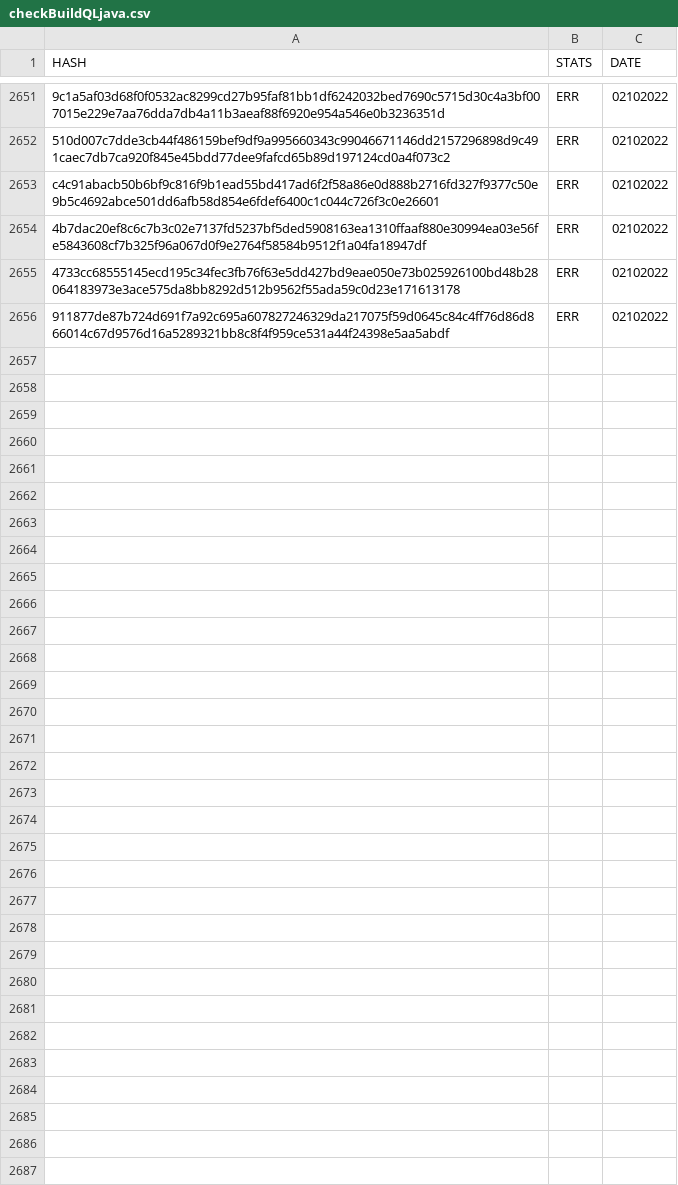
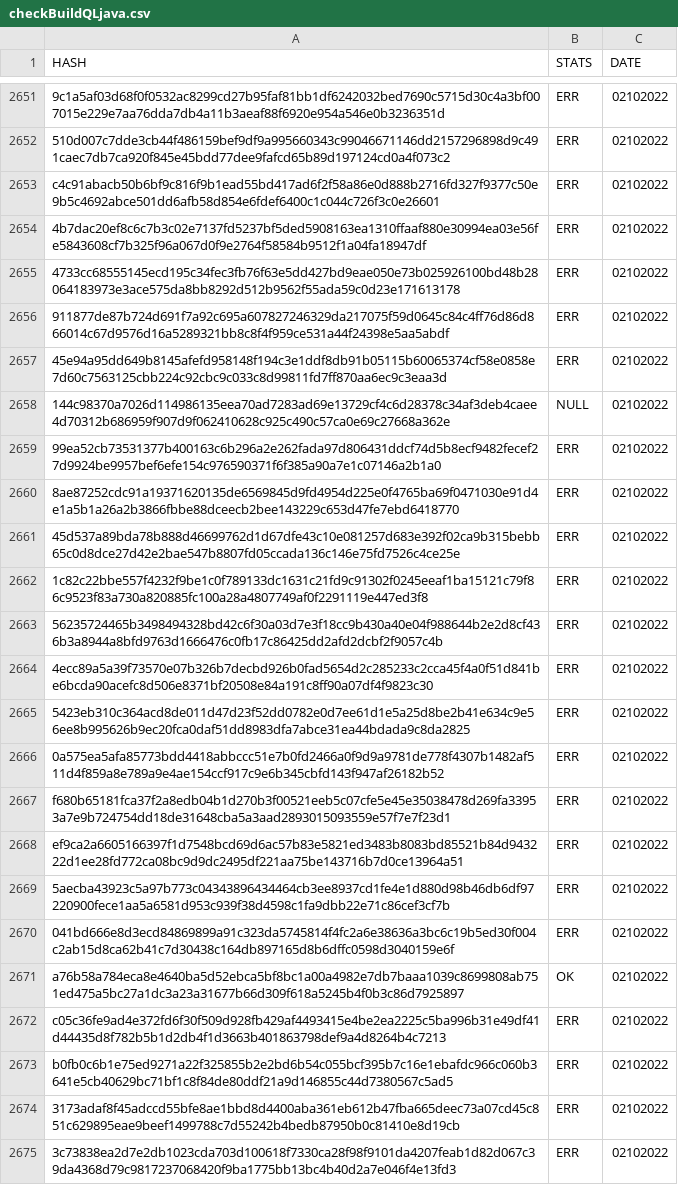
Before and after one commit to saramentr/myCheckBuild, a CSV file: checkBuildQLjava.csv, drawn as a sheet; only a part is shown, gaps mark what is left out; the diff covers the shown part only.

```diff
--- a/checkBuildQLjava.csv
+++ b/checkBuildQLjava.csv
@@ -2656 +2656,20 @@ c4c91abacb50b6bf9c816f9b1ead55bd417ad6f2f58a86e0d888b2716fd327f9377c50e9b5c4692a
 911877de87b724d691f7a92c695a607827246329da217075f59d0645c84c4ff76d86d866014c67d9576d16a5289321bb8c8f4f959ce531a44f24398e5aa5abdf,ERR,02102022
+45e94a95dd649b8145afefd958148f194c3e1ddf8db91b05115b60065374cf58e0858e7d60c7563125cbb224c92cbc9c033c8d99811fd7ff870aa6ec9c3eaa3d,ERR,02102022
+144c98370a7026d114986135eea70ad7283ad69e13729cf4c6d28378c34af3deb4caee4d70312b686959f907d9f062410628c925c490c57ca0e69c27668a362e,NULL,02102022
+99ea52cb73531377b400163c6b296a2e262fada97d806431ddcf74d5b8ecf9482fecef27d9924be9957bef6efe154c976590371f6f385a90a7e1c07146a2b1a0,ERR,02102022
+8ae87252cdc91a19371620135de6569845d9fd4954d225e0f4765ba69f0471030e91d4e1a5b1a26a2b3866fbbe88dceecb2bee143229c653d47fe7ebd6418770,ERR,02102022
+45d537a89bda78b888d46699762d1d67dfe43c10e081257d683e392f02ca9b315bebb65c0d8dce27d42e2bae547b8807fd05ccada136c146e75fd7526c4ce25e,ERR,02102022
+1c82c22bbe557f4232f9be1c0f789133dc1631c21fd9c91302f0245eeaf1ba15121c79f86c9523f83a730a820885fc100a28a4807749af0f2291119e447ed3f8,ERR,02102022
+56235724465b3498494328bd42c6f30a03d7e3f18cc9b430a40e04f988644b2e2d8cf436b3a8944a8bfd9763d1666476c0fb17c86425dd2afd2dcbf2f9057c4b,ERR,02102022
+4ecc89a5a39f73570e07b326b7decbd926b0fad5654d2c285233c2cca45f4a0f51d841be6bcda90acefc8d506e8371bf20508e84a191c8ff90a07df4f9823c30,ERR,02102022
+5423eb310c364acd8de011d47d23f52dd0782e0d7ee61d1e5a25d8be2b41e634c9e56ee8b995626b9ec20fca0daf51dd8983dfa7abce31ea44bdada9c8da2825,ERR,02102022
+0a575ea5afa85773bdd4418abbccc51e7b0fd2466a0f9d9a9781de778f4307b1482af511d4f859a8e789a9e4ae154ccf917c9e6b345cbfd143f947af26182b52,ERR,02102022
+f680b65181fca37f2a8edb04b1d270b3f00521eeb5c07cfe5e45e35038478d269fa33953a7e9b724754dd18de31648cba5a3aad2893015093559e57f7e7f23d1,ERR,02102022
+ef9ca2a6605166397f1d7548bcd69d6ac57b83e5821ed3483b8083bd85521b84d943222d1ee28fd772ca08bc9d9dc2495df221aa75be143716b7d0ce13964a51,ERR,02102022
+5aecba43923c5a97b773c04343896434464cb3ee8937cd1fe4e1d880d98b46db6df97220900fece1aa5a6581d953c939f38d4598c1fa9dbb22e71c86cef3cf7b,ERR,02102022
+041bd666e8d3ecd84869899a91c323da5745814f4fc2a6e38636a3bc6c19b5ed30f004c2ab15d8ca62b41c7d30438c164db897165d8b6dffc0598d3040159e6f,ERR,02102022
+a76b58a784eca8e4640ba5d52ebca5bf8bc1a00a4982e7db7baaa1039c8699808ab751ed475a5bc27a1dc3a23a31677b66d309f618a5245b4f0b3c86d7925897,OK,02102022
+c05c36fe9ad4e372fd6f30f509d928fb429af4493415e4be2ea2225c5ba996b31e49df41d44435d8f782b5b1d2db4f1d3663b401863798def9a4d8264b4c7213,ERR,02102022
+b0fb0c6b1e75ed9271a22f325855b2e2bd6b54c055bcf395b7c16e1ebafdc966c060b3641e5cb40629bc71bf1c8f84de80ddf21a9d146855c44d7380567c5ad5,ERR,02102022
+3173adaf8f45adccd55bfe8ae1bbd8d4400aba361eb612b47fba665deec73a07cd45c851c629895eae9beef1499788c7d55242b4bedb87950b0c81410e8d19cb,ERR,02102022
+3c73838ea2d7e2db1023cda703d100618f7330ca28f98f9101da4207feab1d82d067c39da4368d79c9817237068420f9ba1775bb13bc4b40d2a7e046f4e13fd3,ERR,02102022
```
Also changed, not shown: 12 added rows elsewhere in this file, 1 other file.
